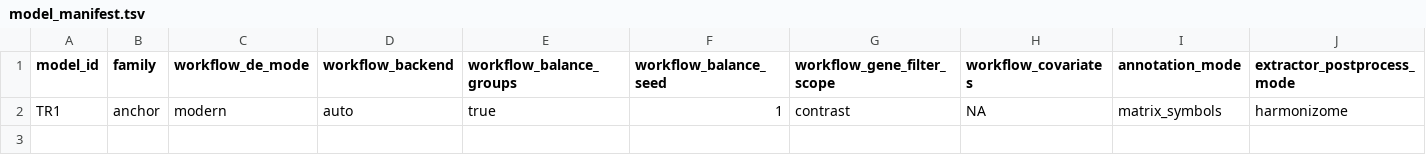
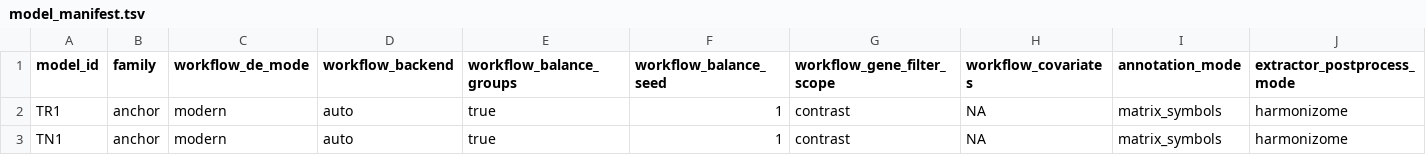
Before and after one commit to kyuryungkim/geneset-extractor-dev, a TSV file: NCI_GDC_TCGA_RNAseq/config/model_manifest.tsv, drawn as a sheet; only a part is shown; rows hold the shown columns only; the diff names each change by its address in the sheet, - before the commit and + after, or states it on an @@ line.

```diff
--- a/NCI_GDC_TCGA_RNAseq/config/model_manifest.tsv
+++ b/NCI_GDC_TCGA_RNAseq/config/model_manifest.tsv
+row 3: TN1 | anchor | modern | auto | true | 1 | contrast | NA | matrix_symbols | harmonizome
```
Also changed, not shown: NCI_GDC_TCGA_RNAseq/config/model_description_templates.tsv, 6 other files.
